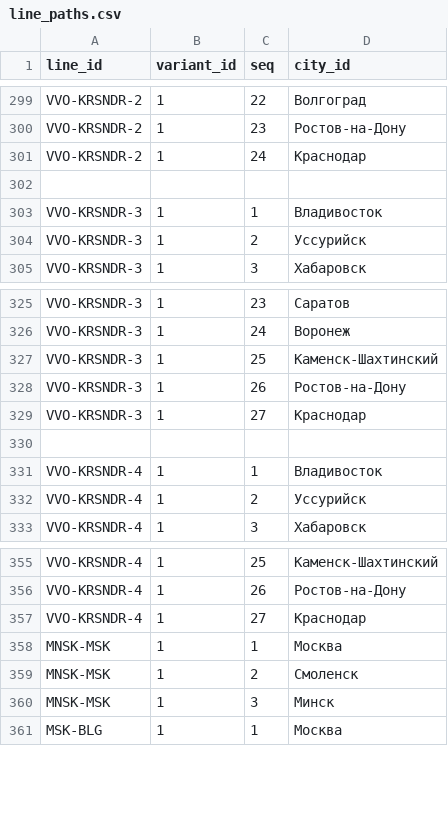
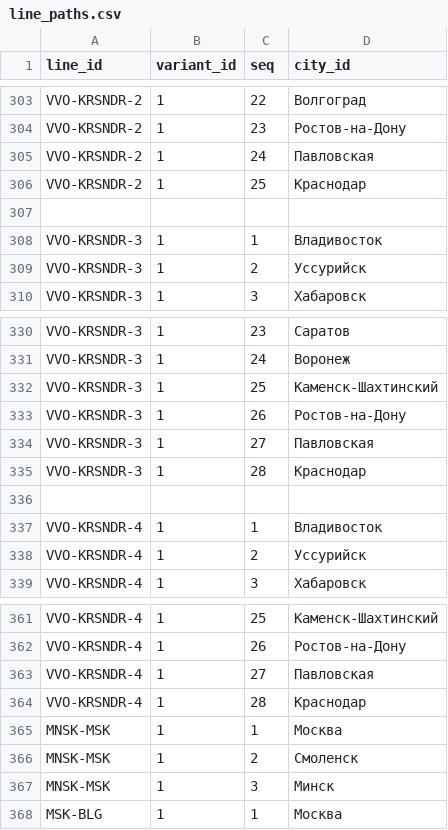
Before and after one commit to hhwwwww1414/Drive-Metro, a CSV file: public/data/line_paths.csv, drawn as a sheet; only a part is shown, gaps mark what is left out; the diff covers the shown part only.

Commit message:
Update line_paths.csv

```diff
--- a/public/data/line_paths.csv
+++ b/public/data/line_paths.csv
@@ -300,3 +304,4 @@ VVO-KRSNDR-2,1,22,Волгоград
 VVO-KRSNDR-2,1,23,Ростов-на-Дону
-VVO-KRSNDR-2,1,24,Краснодар
+VVO-KRSNDR-2,1,24,Павловская
+VVO-KRSNDR-2,1,25,Краснодар
 
@@ -328,3 +333,4 @@ VVO-KRSNDR-3,1,25,Каменск-Шахтинский
 VVO-KRSNDR-3,1,26,Ростов-на-Дону
-VVO-KRSNDR-3,1,27,Краснодар
+VVO-KRSNDR-3,1,27,Павловская
+VVO-KRSNDR-3,1,28,Краснодар
 
@@ -356,3 +362,4 @@ VVO-KRSNDR-4,1,25,Каменск-Шахтинский
 VVO-KRSNDR-4,1,26,Ростов-на-Дону
-VVO-KRSNDR-4,1,27,Краснодар
+VVO-KRSNDR-4,1,27,Павловская
+VVO-KRSNDR-4,1,28,Краснодар
 MNSK-MSK,1,1,Москва
```
Also changed, not shown: 4 added rows and 13 edited cells elsewhere in this file.
